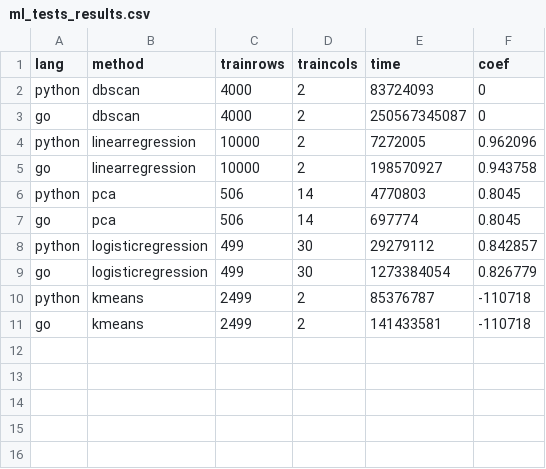
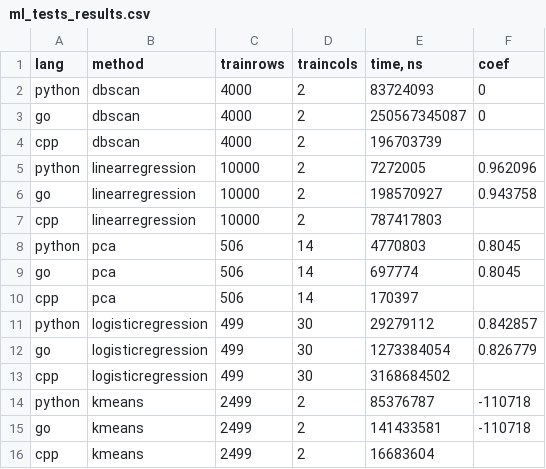
Before and after one commit to bayesiangopher/bayesiangopher, a CSV file: speed_tests/ml_tests/ml_tests_results.csv, drawn as a sheet.

Commit message:
[add] c++ ml_speed tests

```diff
--- a/speed_tests/ml_tests/ml_tests_results.csv
+++ b/speed_tests/ml_tests/ml_tests_results.csv
@@ -1,11 +1,16 @@
-lang,method,trainrows,traincols,time,coef
+lang,method,trainrows,traincols,"time, ns",coef
 python,dbscan,4000,2,83724093,0
 go,dbscan,4000,2,250567345087,0
+cpp,dbscan,4000,2,196703739,
 python,linearregression,10000,2,7272005,0.962096
 go,linearregression,10000,2,198570927,0.943758
+cpp,linearregression,10000,2,787417803,
 python,pca,506,14,4770803,0.8045
 go,pca,506,14,697774,0.8045
+cpp,pca,506,14,170397,
 python,logisticregression,499,30,29279112,0.842857
 go,logisticregression,499,30,1273384054,0.826779
+cpp,logisticregression,499,30,3168684502,
 python,kmeans,2499,2,85376787,-110718
 go,kmeans,2499,2,141433581,-110718
+cpp,kmeans,2499,2,16683604,
```
Also changed, not shown: 3 other files.
